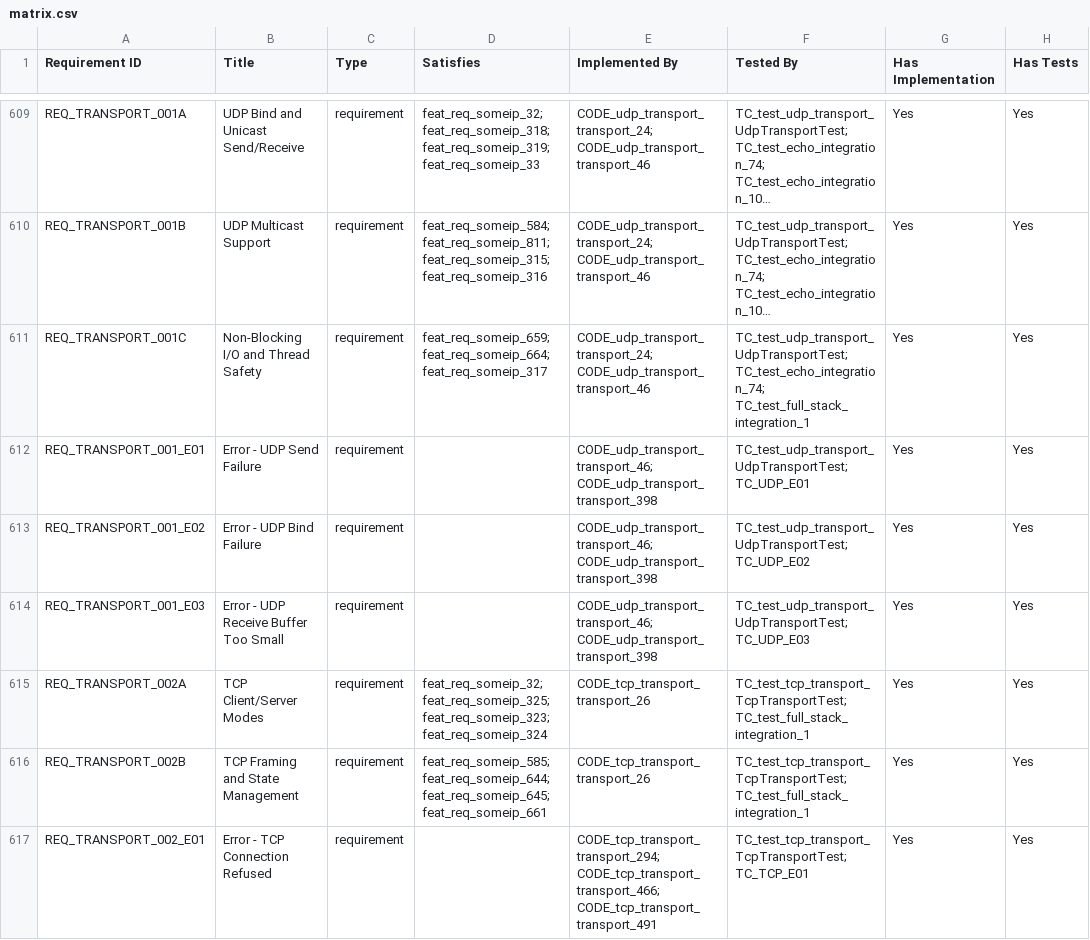
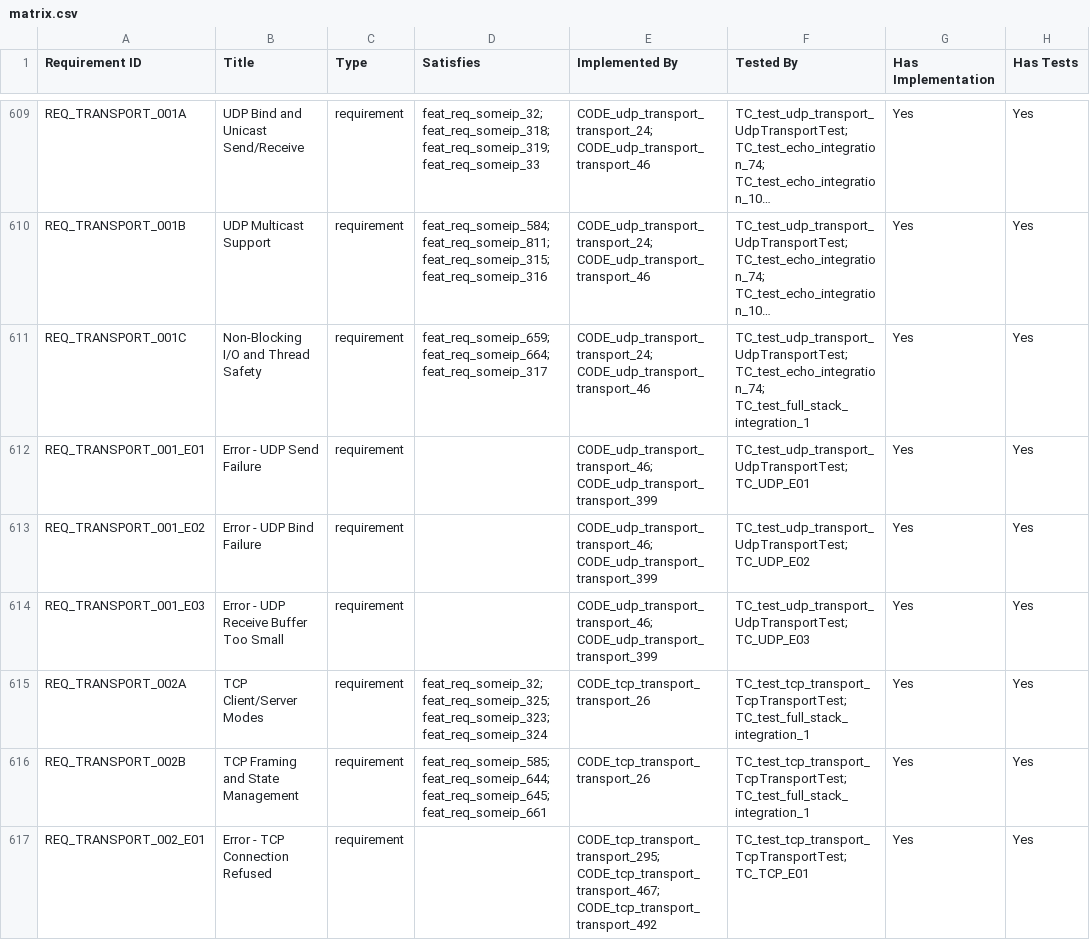
Before and after one commit to vtz/opensomeip, a CSV file: traceability/matrix.csv, drawn as a sheet; only a part is shown, gaps mark what is left out; long unchanged cells end in …; the diff covers the shown part only; the diff names each change by its address in the sheet, - before the commit and + after, or states it on an @@ line.

```diff
--- a/traceability/matrix.csv
+++ b/traceability/matrix.csv
-E612:E614 (Implemented By): CODE_udp_transport_transport_46; CODE_udp_transport_transport_398
+E612:E614 (Implemented By): CODE_udp_transport_transport_46; CODE_udp_transport_transport_399
-E617 (Implemented By): CODE_tcp_transport_transport_294; CODE_tcp_transport_transport_466; CODE_tcp_transport_transport_491
+E617 (Implemented By): CODE_tcp_transport_transport_295; CODE_tcp_transport_transport_467; CODE_tcp_transport_transport_492
```
Also changed, not shown: 15 edited cells elsewhere in this file, 17 other files.
